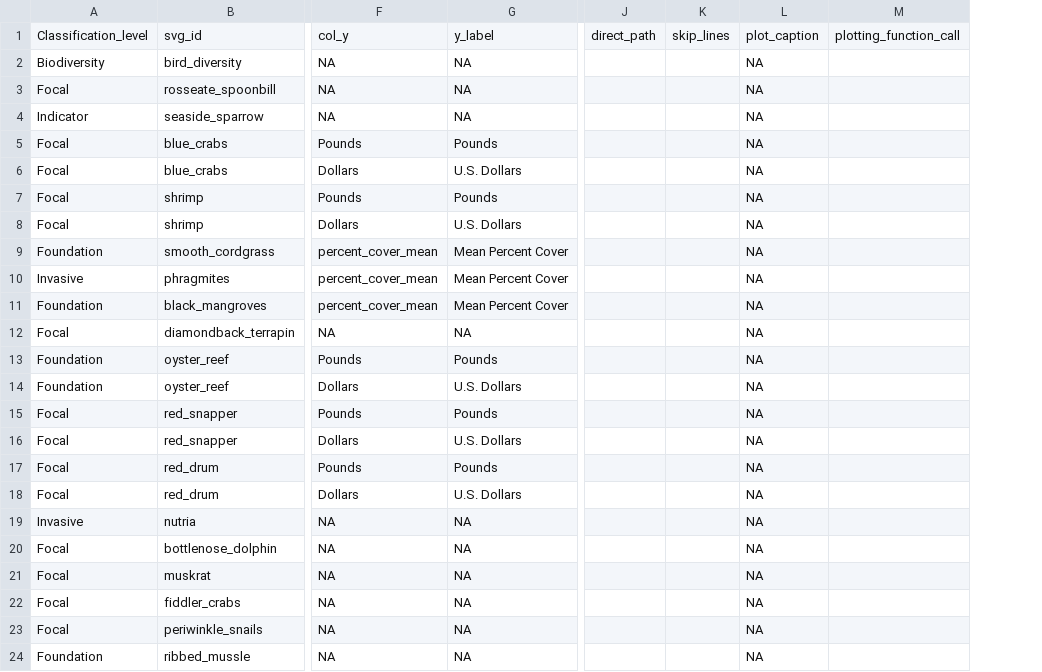
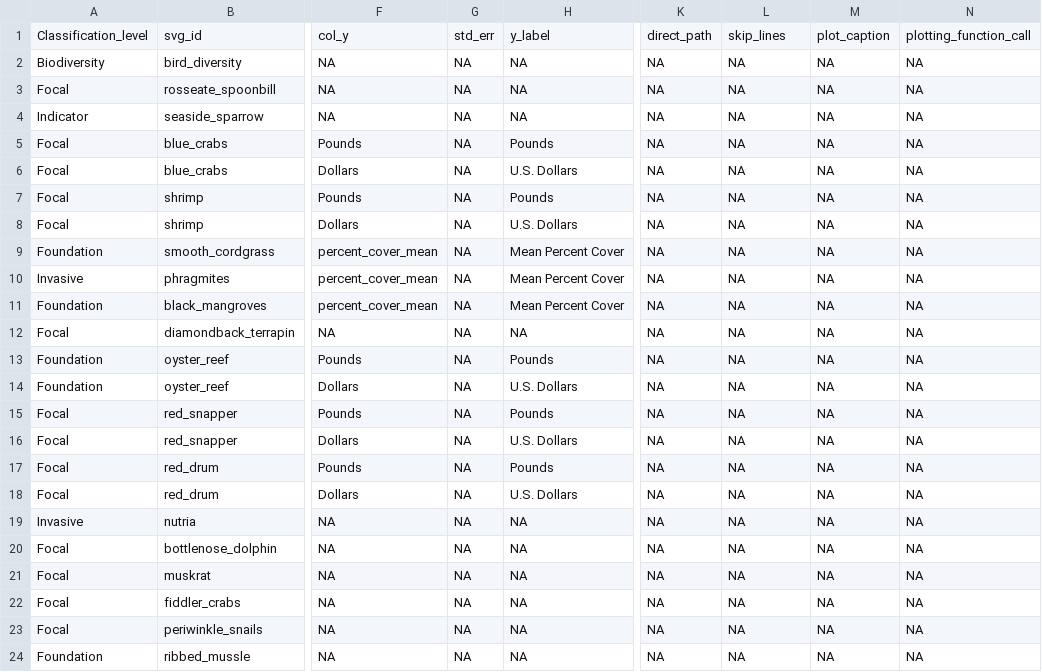
Before and after one commit to mhepner90/LUMCON_ODOTCOMM18, a CSV file: plot_indicators.csv, drawn as a sheet; only a part is shown, gaps mark what is left out; removed rows and columns are numbered as before the commit, all else as after; the diff names each change by its address in the sheet, - before the commit and + after, or states it on an @@ line.

Commit message:
editing columns

```diff
--- a/plot_indicators.csv
+++ b/plot_indicators.csv
+column G, rows 1-24: std_err | NA | NA | NA | NA | NA | NA | NA | NA | NA | NA | NA | NA | NA | NA | NA | NA | NA | NA | NA | NA | NA | NA | NA
-column J, row 1: direct_path
-column K, row 1: skip_lines
+column K, rows 1-24: direct_path | NA | NA | NA | NA | NA | NA | NA | NA | NA | NA | NA | NA | NA | NA | NA | NA | NA | NA | NA | NA | NA | NA | NA
-column M, row 1: plotting_function_call
+column M, rows 1-24: plot_caption | NA | NA | NA | NA | NA | NA | NA | NA | NA | NA | NA | NA | NA | NA | NA | NA | NA | NA | NA | NA | NA | NA | NA
+column N, rows 1-24: plotting_function_call | NA | NA | NA | NA | NA | NA | NA | NA | NA | NA | NA | NA | NA | NA | NA | NA | NA | NA | NA | NA | NA | NA | NA
-L1: plot_caption
+L1: skip_lines
```
